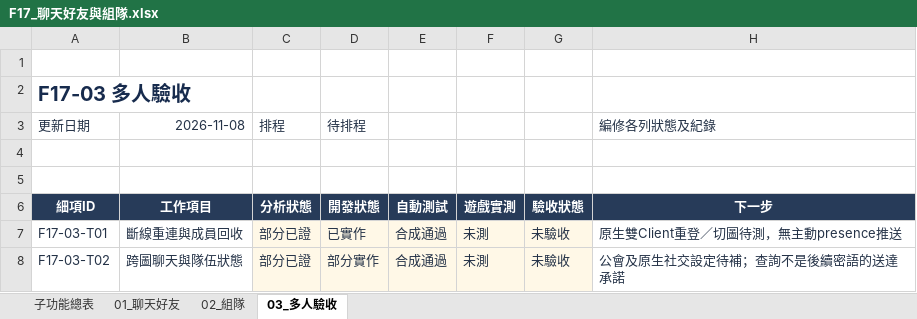
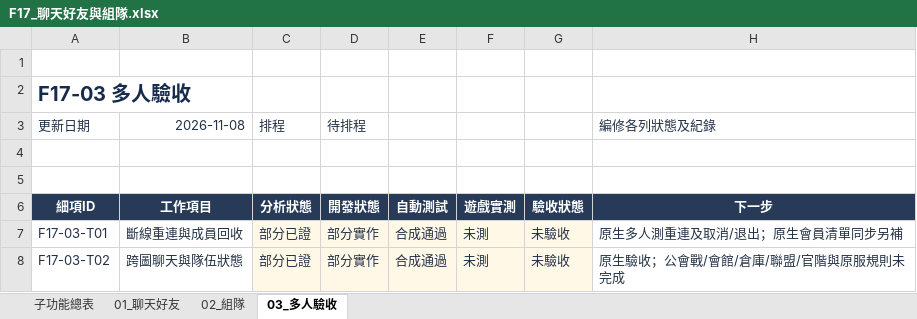
Before and after one commit to we88ec3-prog/as_server_spec, an Excel workbook: 06-development-tracking/details/F17_聊天好友與組隊.xlsx, sheet 03_多人驗收, drawn as a sheet; only a part is shown; values as stored, in another font and other column widths than the file's, no borders; conditional formats and table styles not drawn; the diff covers the shown part only; the diff names each change by its address in the sheet, - before the commit and + after, or states it on an @@ line.

```diff
--- a/06-development-tracking/details/F17_聊天好友與組隊.xlsx (sheet 03_多人驗收)
+++ b/06-development-tracking/details/F17_聊天好友與組隊.xlsx (sheet 03_多人驗收)
-D7 (待排程): 已實作
+D7 (待排程): 部分實作
-H7 (編修各列狀態及紀錄): 原生雙Client重登／切圖待測，無主動presence推送
+H7 (編修各列狀態及紀錄): 原生多人測重連及取消/退出；原生會員清單同步另補
-H8 (編修各列狀態及紀錄): 公會及原生社交設定待補；查詢不是後續密語的送達承諾
+H8 (編修各列狀態及紀錄): 原生驗收；公會戰/會館/倉庫/聯盟/官階與原服規則未完成
```
Also changed, not shown: 10 edited cells elsewhere in this sheet, sheet 01_聊天好友, 06-development-tracking/00_Server開發總表.xlsx, 06-development-tracking/details/F28_資料保存營運與多人世界.xlsx, 10 other files.
